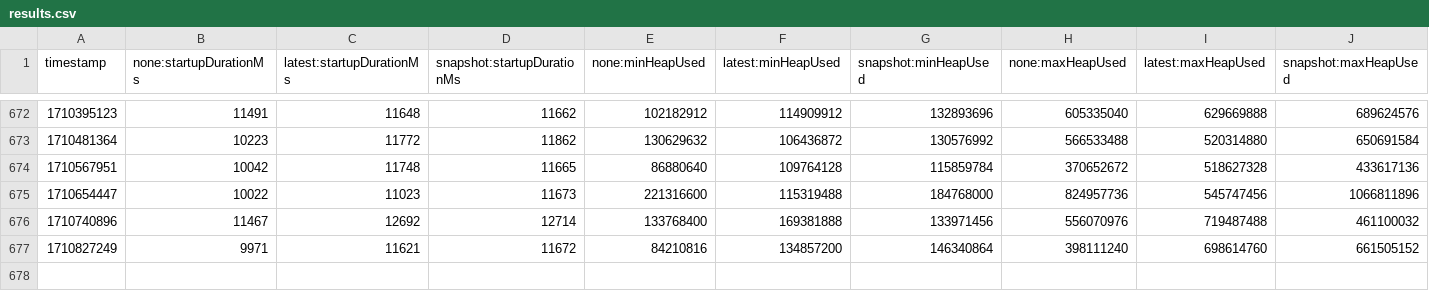
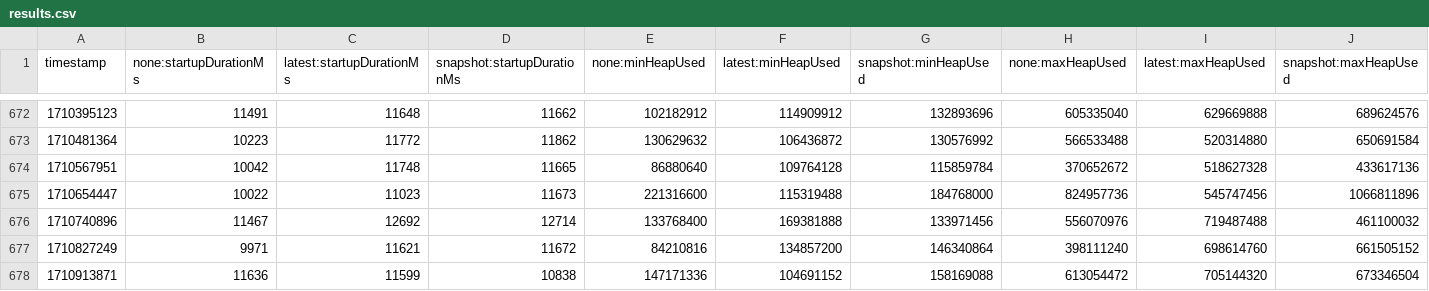
Before and after one commit to dineshg13/opentelemetry-java-instrumentation, a CSV file: benchmark-overhead/results/release/results.csv, drawn as a sheet; only a part is shown, gaps mark what is left out; rows hold the shown columns only; the diff names each change by its address in the sheet, - before the commit and + after, or states it on an @@ line.

```diff
--- a/benchmark-overhead/results/release/results.csv
+++ b/benchmark-overhead/results/release/results.csv
+row 678: 1710913871 | 11636 | 11599 | 10838 | 147171336 | 104691152 | 158169088 | 613054472 | 705144320 | 673346504
```
Also changed, not shown: 1 other file.
